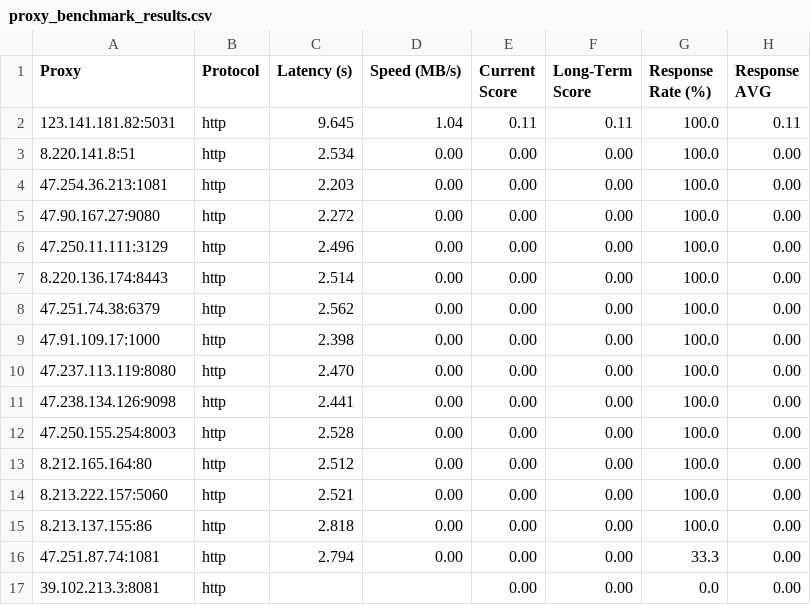
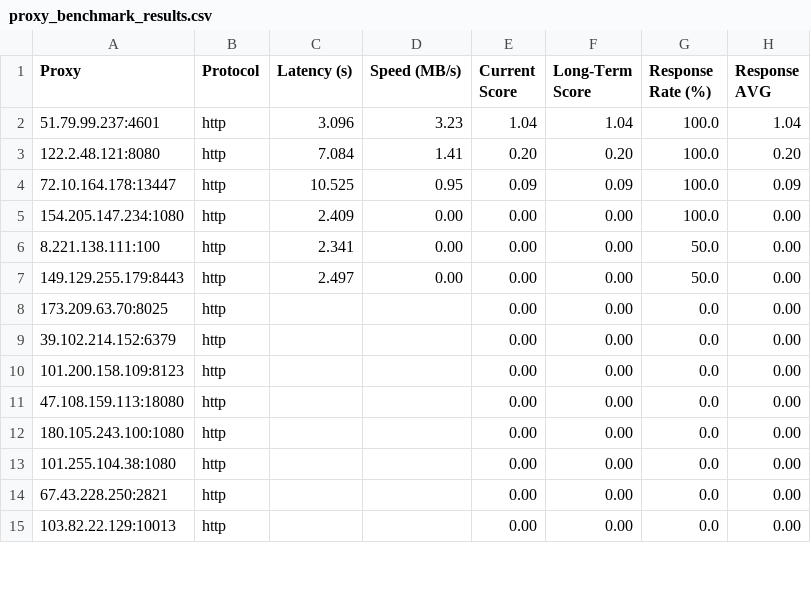
Before and after one commit to rriordan/Proxy-Master, a CSV file: Output/proxy_benchmark_results.csv, drawn as a sheet; only a part is shown; the diff covers the shown part only.

```diff
--- a/Output/proxy_benchmark_results.csv
+++ b/Output/proxy_benchmark_results.csv
@@ -1,17 +1,15 @@
 Proxy,Protocol,Latency (s),Speed (MB/s),Current Score,Long-Term Score,Response Rate (%),Response AVG
-123.141.181.82:5031,http,9.645,1.04,0.11,0.11,100.0,0.11
-8.220.141.8:51,http,2.534,0.00,0.00,0.00,100.0,0.00
-47.254.36.213:1081,http,2.203,0.00,0.00,0.00,100.0,0.00
-47.90.167.27:9080,http,2.272,0.00,0.00,0.00,100.0,0.00
-47.250.11.111:3129,http,2.496,0.00,0.00,0.00,100.0,0.00
-8.220.136.174:8443,http,2.514,0.00,0.00,0.00,100.0,0.00
-47.251.74.38:6379,http,2.562,0.00,0.00,0.00,100.0,0.00
-47.91.109.17:1000,http,2.398,0.00,0.00,0.00,100.0,0.00
-47.237.113.119:8080,http,2.470,0.00,0.00,0.00,100.0,0.00
-47.238.134.126:9098,http,2.441,0.00,0.00,0.00,100.0,0.00
-47.250.155.254:8003,http,2.528,0.00,0.00,0.00,100.0,0.00
-8.212.165.164:80,http,2.512,0.00,0.00,0.00,100.0,0.00
-8.213.222.157:5060,http,2.521,0.00,0.00,0.00,100.0,0.00
-8.213.137.155:86,http,2.818,0.00,0.00,0.00,100.0,0.00
-47.251.87.74:1081,http,2.794,0.00,0.00,0.00,33.3,0.00
-39.102.213.3:8081,http,,,0.00,0.00,0.0,0.00
+51.79.99.237:4601,http,3.096,3.23,1.04,1.04,100.0,1.04
+122.2.48.121:8080,http,7.084,1.41,0.20,0.20,100.0,0.20
+72.10.164.178:13447,http,10.525,0.95,0.09,0.09,100.0,0.09
+154.205.147.234:1080,http,2.409,0.00,0.00,0.00,100.0,0.00
+8.221.138.111:100,http,2.341,0.00,0.00,0.00,50.0,0.00
+149.129.255.179:8443,http,2.497,0.00,0.00,0.00,50.0,0.00
+173.209.63.70:8025,http,,,0.00,0.00,0.0,0.00
+39.102.214.152:6379,http,,,0.00,0.00,0.0,0.00
+101.200.158.109:8123,http,,,0.00,0.00,0.0,0.00
+47.108.159.113:18080,http,,,0.00,0.00,0.0,0.00
+180.105.243.100:1080,http,,,0.00,0.00,0.0,0.00
+101.255.104.38:1080,http,,,0.00,0.00,0.0,0.00
+67.43.228.250:2821,http,,,0.00,0.00,0.0,0.00
+103.82.22.129:10013,http,,,0.00,0.00,0.0,0.00
```
Also changed, not shown: 8 edited cells elsewhere in this file, Output/proxy_history.csv, 4 other files.
